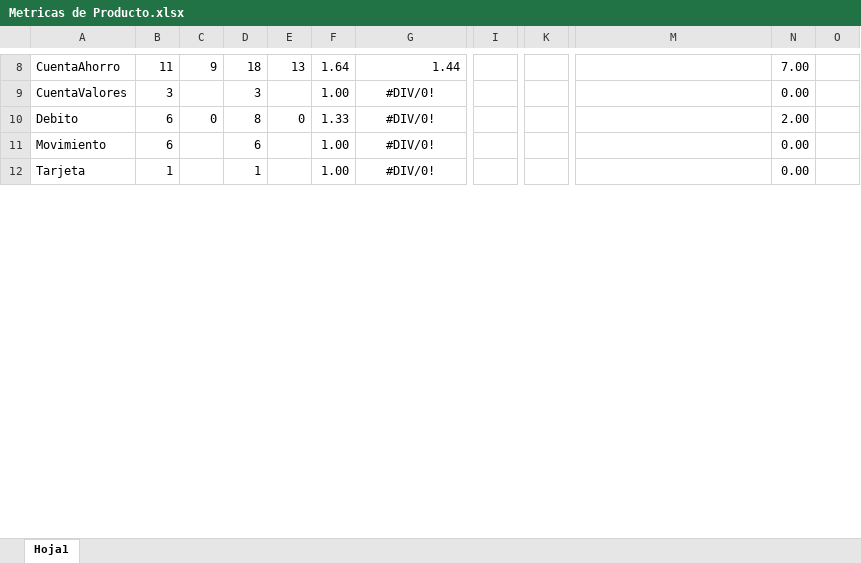
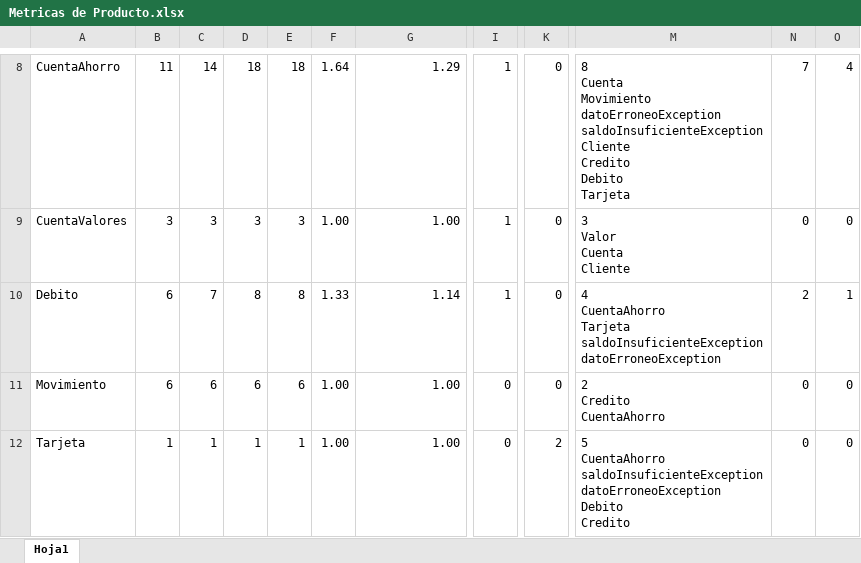
Before and after one commit to IkerMartinez/IS2_2021, an Excel workbook: Metricas de Producto.xlsx, sheet Hoja1, drawn as a sheet; only a part is shown, gaps mark what is left out; values as stored, in another font and other column widths than the file's, no borders; ↵ is a line break in a cell; the diff covers the shown part only; the diff names each change by its address in the sheet, - before the commit and + after, or states it on an @@ line.

```diff
--- a/Metricas de Producto.xlsx (sheet Hoja1)
+++ b/Metricas de Producto.xlsx (sheet Hoja1)
-C8: 9
+C8: 14
-E8: 13
+E8: 18
-G8: 1.44
+G8: 1.29
-I8:I10: (empty)
+I8:I10: 1
-K8:K11: (empty)
+K8:K11: 0
-M8: (empty)
+M8: 8 ↵ Cuenta ↵ Movimiento ↵ datoErroneoException ↵ saldoInsuficienteException ↵ Cliente ↵ Credito ↵ Debito ↵ Tarjeta
-N8: 7.00
+N8: 7
-O8: (empty)
+O8: 4
-C9: (empty)
+C9: 3
-E9: (empty)
+E9: 3
-G9: #DIV/0!
+G9: 1.00
-G9:G12 alignment: center
+G9:G12 alignment: right
-M9: (empty)
+M9: 3 ↵ Valor ↵ Cuenta ↵ Cliente
-N9: 0.00
+N9: 0
-O9: (empty)
+O9: 0
-C10: 0
+C10: 7
-E10: 0
+E10: 8
-G10: #DIV/0!
+G10: 1.14
-M10: (empty)
+M10: 4 ↵ CuentaAhorro ↵ Tarjeta ↵ saldoInsuficienteException ↵ datoErroneoException
-N10: 2.00
+N10: 2
-O10: (empty)
+O10: 1
-C11: (empty)
+C11: 6
-E11: (empty)
+E11: 6
-G11:G12: #DIV/0!
+G11:G12: 1.00
-I11:I12: (empty)
+I11:I12: 0
-M11: (empty)
+M11: 2 ↵ Credito ↵ CuentaAhorro
-N11:N12: 0.00
+N11:N12: 0
-O11:O12: (empty)
+O11:O12: 0
-C12: (empty)
+C12: 1
-E12: (empty)
+E12: 1
-K12: (empty)
+K12: 2
-M12: (empty)
+M12: 5 ↵ CuentaAhorro ↵ saldoInsuficienteException ↵ datoErroneoException ↵ Debito ↵ Credito
```
Also changed, not shown: 1 added row, 35 edited cells and cell formats elsewhere in this sheet, 3 other files.
